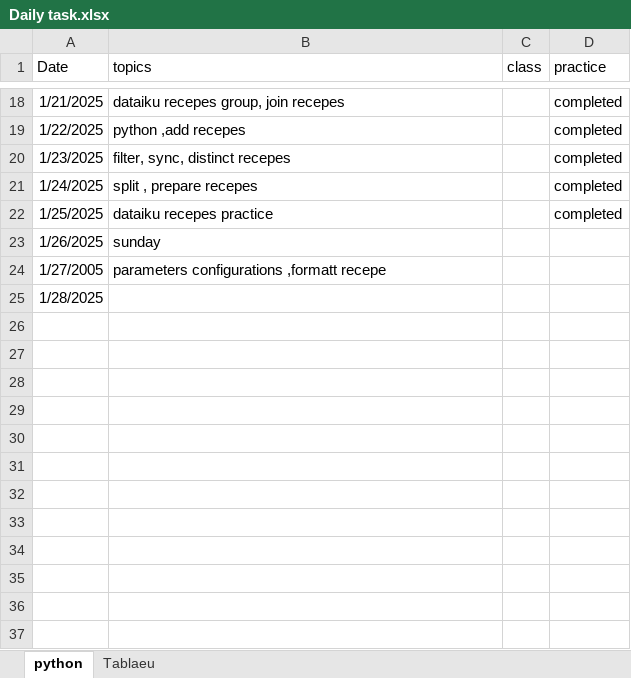
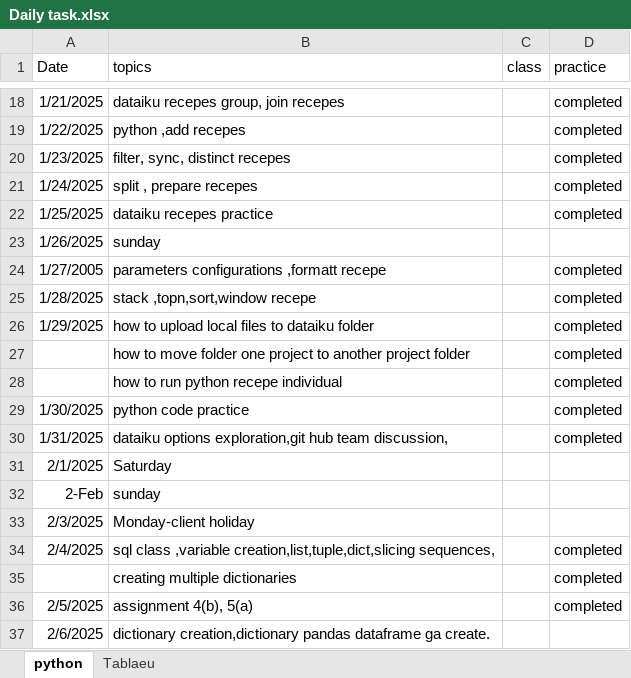
Before and after one commit to mnagarathnam/Daily-Status, an Excel workbook: Daily task.xlsx, sheet python, drawn as a sheet; only a part is shown, gaps mark what is left out; values as stored, in another font and other column widths than the file's, no borders; the diff names each change by its address in the sheet, - before the commit and + after, or states it on an @@ line.

Commit message:
Add files via upload

```diff
--- a/Daily task.xlsx (sheet python)
+++ b/Daily task.xlsx (sheet python)
-D24:D25 (practice): (empty)
+D24:D25 (practice): completed
-B25 (topics): (empty)
+B25 (topics): stack ,topn,sort,window recepe
+row 26: 1/29/2025 | how to upload local files to dataiku folder |  | completed
+row 27:  | how to move folder one project to another project folder |  | completed
+row 28:  | how to run python recepe individual |  | completed
+row 29: 1/30/2025 | python code practice |  | completed
+row 30: 1/31/2025 | dataiku options exploration,git hub team discussion, |  | completed
+row 31: 2/1/2025 | Saturday
+row 32: 2-Feb | sunday
+row 33: 2/3/2025 | Monday-client holiday
+row 34: 2/4/2025 | sql class ,variable creation,list,tuple,dict,slicing sequences, |  | completed
+row 35:  | creating multiple dictionaries |  | completed
+row 36: 2/5/2025 | assignment 4(b), 5(a) |  | completed
+row 37: 2/6/2025 | dictionary creation,dictionary pandas dataframe ga create.
```
